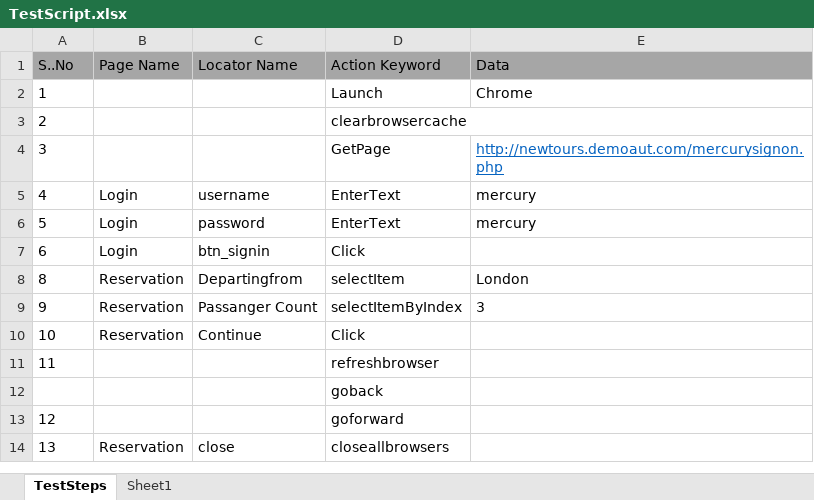
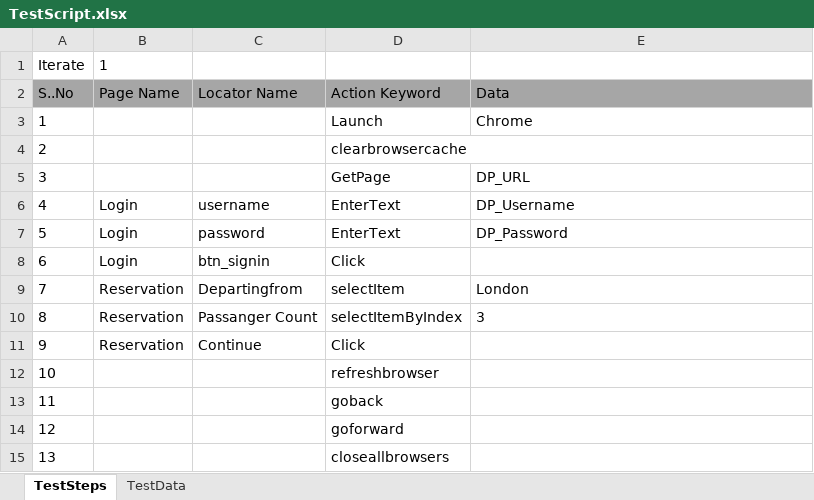
Before and after one commit to yorkmena/KeywordDriven, an Excel workbook: KeywordDriven_Framework/ExcelTestFiles/TestScript.xlsx, sheet TestSteps, drawn as a sheet; values as stored, in another font and other column widths than the file's, no borders; removed rows and columns are numbered as before the commit, all else as after; the diff names each change by its address in the sheet, - before the commit and + after, or states it on an @@ line.

```diff
--- a/KeywordDriven_Framework/ExcelTestFiles/TestScript.xlsx (sheet TestSteps)
+++ b/KeywordDriven_Framework/ExcelTestFiles/TestScript.xlsx (sheet TestSteps)
-sheet tab: Sheet1
+sheet tab: TestData
+row 1: Iterate | 1
-E5 (Data): http://newtours.demoaut.com/mercurysignon.php
+E5 (Data): DP_URL
@@ E5 underline: on → off, text colour: #0563C1 → black @@
-E6 (Data): mercury
+E6 (Data): DP_Username
-E7 (Data): mercury
+E7 (Data): DP_Password
+row 9: 7 | Reservation | Departingfrom | selectItem | London
-C10 (Locator Name): Departingfrom
+C10 (Locator Name): Passanger Count
-D10 (Action Keyword): selectItem
+D10 (Action Keyword): selectItemByIndex
-E10 (Data): London
+E10 (Data): 3
-C11 (Locator Name): Passanger Count
+C11 (Locator Name): Continue
-D11 (Action Keyword): selectItemByIndex
+D11 (Action Keyword): Click
-E11 (Data): 3
+E11 (Data): (empty)
-B12 (Page Name): Reservation
+B12 (Page Name): (empty)
-C12 (Locator Name): Continue
+C12 (Locator Name): (empty)
-D12 (Action Keyword): Click
+D12 (Action Keyword): refreshbrowser
-D13 (Action Keyword): refreshbrowser
+D13 (Action Keyword): goback
-row 12:  |  |  | goback
-B15 (Page Name): Reservation
+B15 (Page Name): (empty)
-C15 (Locator Name): close
+C15 (Locator Name): (empty)
```
Also changed, not shown: sheet TestData, KeywordDriven_Framework/ExcelTestFiles/Object Repository.xlsx, 3 other files.
